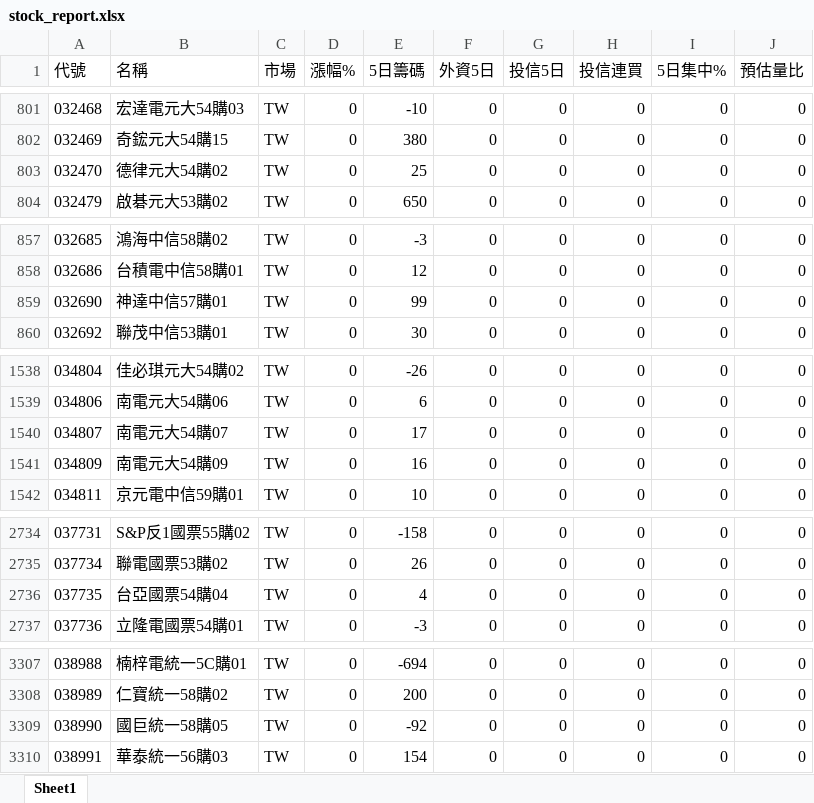
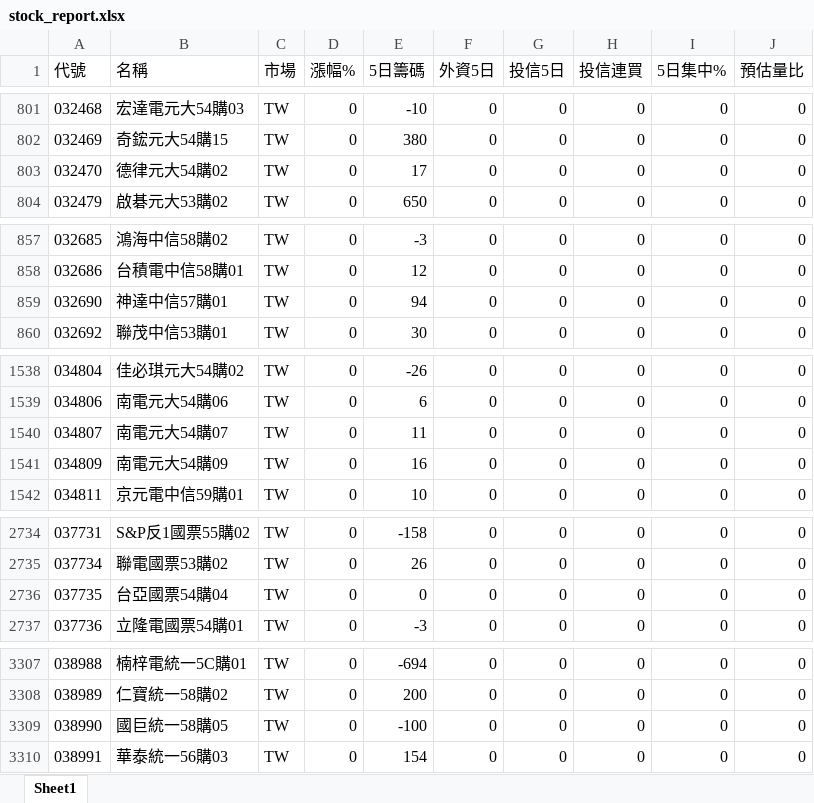
Before and after one commit to Chris701117/tw-institutional-stocker, an Excel workbook: docs/data/stock_report.xlsx, sheet Sheet1, drawn as a sheet; only a part is shown, gaps mark what is left out; values as stored, in another font and other column widths than the file's, no borders; the diff covers the shown part only; the diff names each change by its address in the sheet, - before the commit and + after, or states it on an @@ line.

```diff
--- a/docs/data/stock_report.xlsx (sheet Sheet1)
+++ b/docs/data/stock_report.xlsx (sheet Sheet1)
-E803 (5日籌碼): 25
+E803 (5日籌碼): 17
-E859 (5日籌碼): 99
+E859 (5日籌碼): 94
-E1540 (5日籌碼): 17
+E1540 (5日籌碼): 11
-E2736 (5日籌碼): 4
+E2736 (5日籌碼): 0
-E3309 (5日籌碼): -92
+E3309 (5日籌碼): -100
```
Also changed, not shown: 39 edited cells elsewhere in this sheet, 2 other files.
